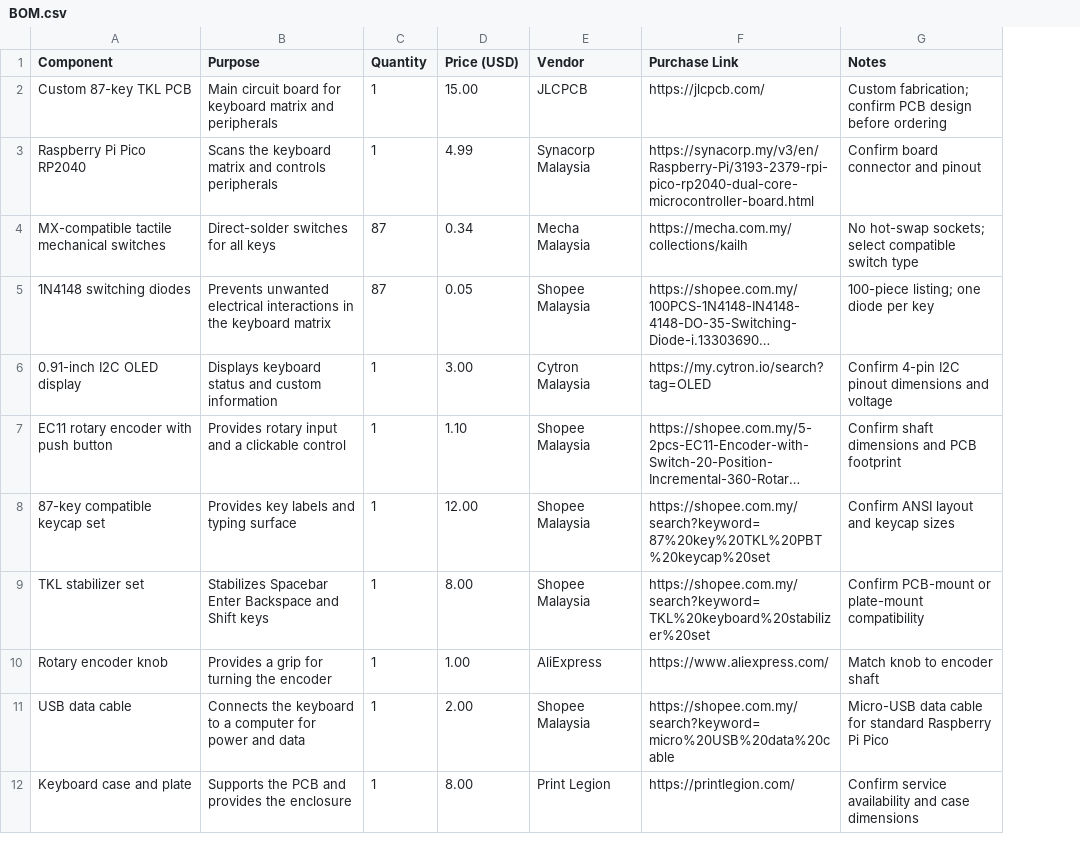
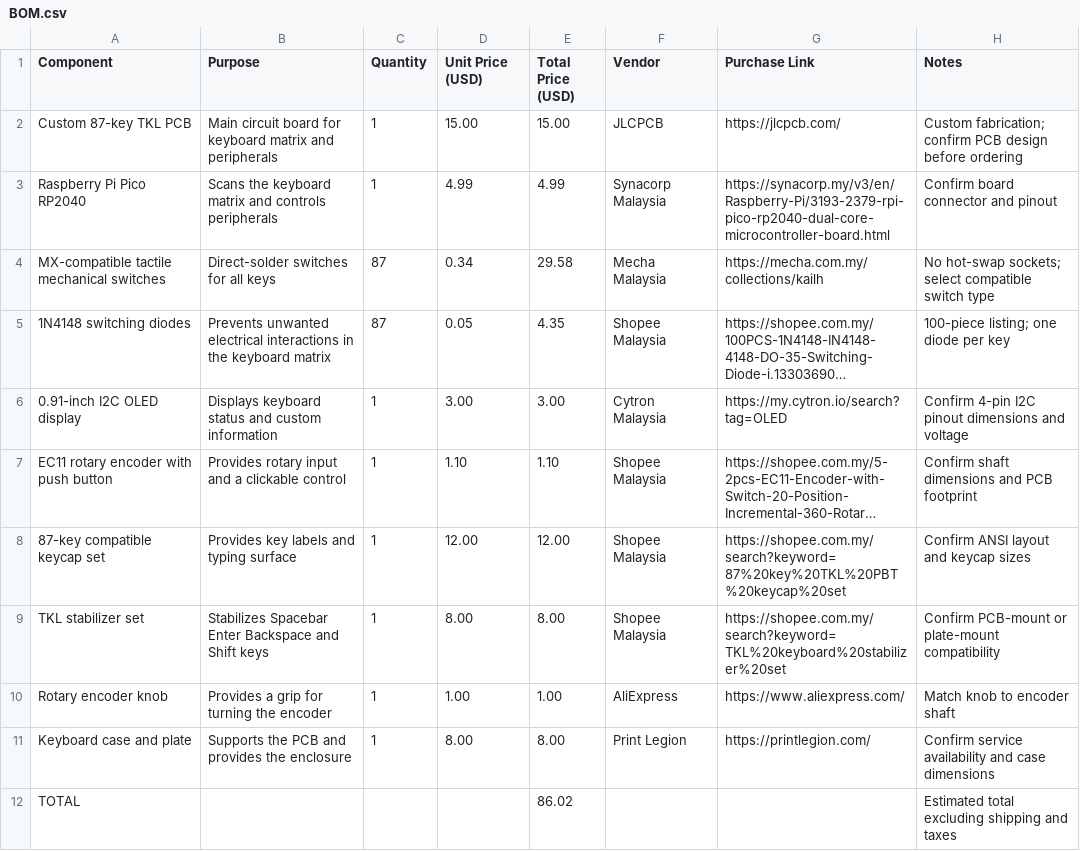
Before and after one commit to JH-2108/Keyboard-, a CSV file: BOM.csv, drawn as a sheet; long unchanged cells end in …; removed rows and columns are numbered as before the commit, all else as after; the diff names each change by its address in the sheet, - before the commit and + after, or states it on an @@ line.

Commit message:
Update BOM.csv

```diff
--- a/BOM.csv
+++ b/BOM.csv
+column E (Total Price (USD)), rows 2-11: 15.00 | 4.99 | 29.58 | 4.35 | 3.00 | 1.10 | 12.00 | 8.00 | 1.00 | 8.00
-D1: Price (USD)
+D1: Unit Price (USD)
-row 11: USB data cable | Connects the keyboard to a computer for power and data | 1 | 2.00 | Shopee Malaysia | https://shopee.com.my/search?keyword=micro%20USB%20data%20cable | Micro-USB data cable for standard Raspberry Pi Pico
+row 12: TOTAL |  |  |  | 86.02 |  |  | Estimated total excluding shipping and taxes
```
